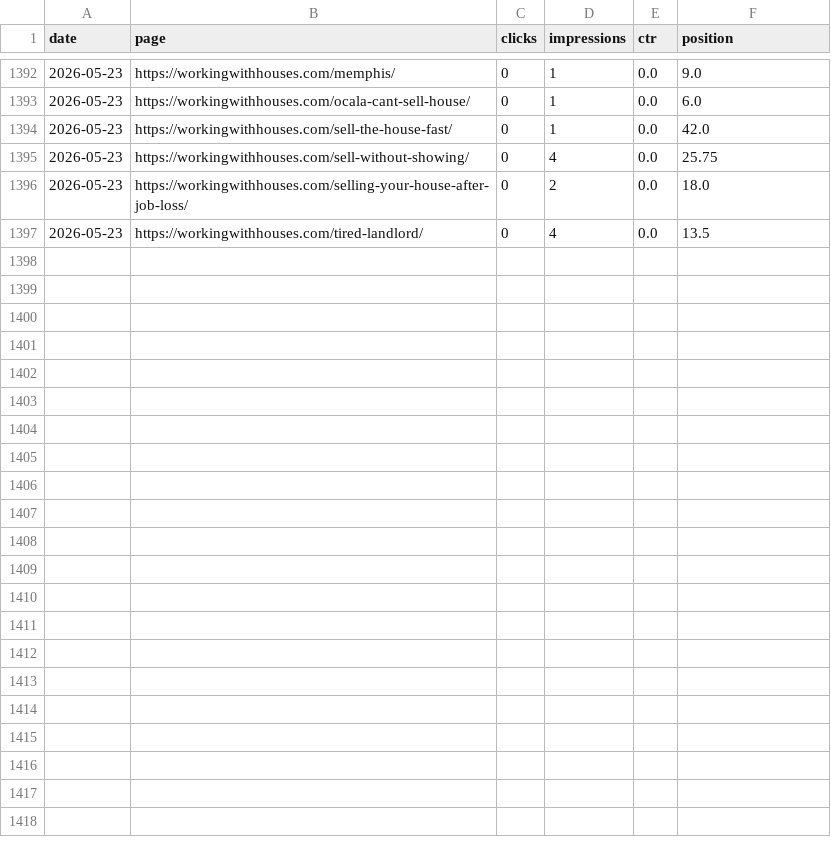
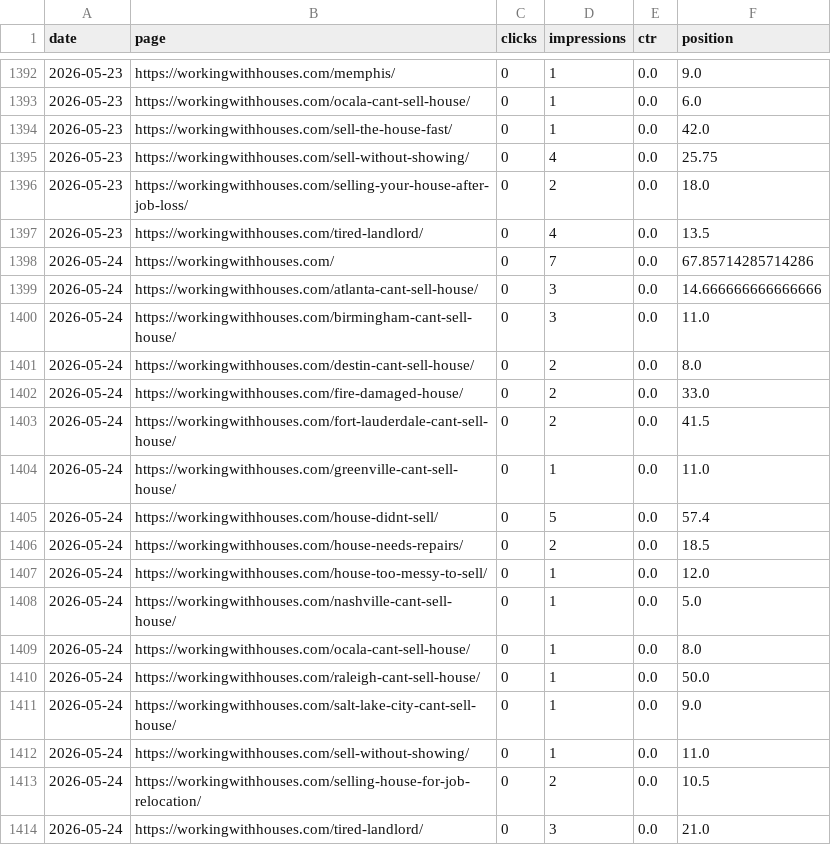
Before and after one commit to figlesias7/GSC-Tracker, a CSV file: data/gsc_daily_data.csv, drawn as a sheet; only a part is shown, gaps mark what is left out; the diff names each change by its address in the sheet, - before the commit and + after, or states it on an @@ line.

```diff
--- a/data/gsc_daily_data.csv
+++ b/data/gsc_daily_data.csv
+row 1398: 2026-05-24 | https://workingwithhouses.com/ | 0 | 7 | 0.0 | 67.85714285714286
+row 1399: 2026-05-24 | https://workingwithhouses.com/atlanta-cant-sell-house/ | 0 | 3 | 0.0 | 14.666666666666666
+row 1400: 2026-05-24 | https://workingwithhouses.com/birmingham-cant-sell-house/ | 0 | 3 | 0.0 | 11.0
+row 1401: 2026-05-24 | https://workingwithhouses.com/destin-cant-sell-house/ | 0 | 2 | 0.0 | 8.0
+row 1402: 2026-05-24 | https://workingwithhouses.com/fire-damaged-house/ | 0 | 2 | 0.0 | 33.0
+row 1403: 2026-05-24 | https://workingwithhouses.com/fort-lauderdale-cant-sell-house/ | 0 | 2 | 0.0 | 41.5
+row 1404: 2026-05-24 | https://workingwithhouses.com/greenville-cant-sell-house/ | 0 | 1 | 0.0 | 11.0
+row 1405: 2026-05-24 | https://workingwithhouses.com/house-didnt-sell/ | 0 | 5 | 0.0 | 57.4
+row 1406: 2026-05-24 | https://workingwithhouses.com/house-needs-repairs/ | 0 | 2 | 0.0 | 18.5
+row 1407: 2026-05-24 | https://workingwithhouses.com/house-too-messy-to-sell/ | 0 | 1 | 0.0 | 12.0
+row 1408: 2026-05-24 | https://workingwithhouses.com/nashville-cant-sell-house/ | 0 | 1 | 0.0 | 5.0
+row 1409: 2026-05-24 | https://workingwithhouses.com/ocala-cant-sell-house/ | 0 | 1 | 0.0 | 8.0
+row 1410: 2026-05-24 | https://workingwithhouses.com/raleigh-cant-sell-house/ | 0 | 1 | 0.0 | 50.0
+row 1411: 2026-05-24 | https://workingwithhouses.com/salt-lake-city-cant-sell-house/ | 0 | 1 | 0.0 | 9.0
+row 1412: 2026-05-24 | https://workingwithhouses.com/sell-without-showing/ | 0 | 1 | 0.0 | 11.0
+row 1413: 2026-05-24 | https://workingwithhouses.com/selling-house-for-job-relocation/ | 0 | 2 | 0.0 | 10.5
+row 1414: 2026-05-24 | https://workingwithhouses.com/tired-landlord/ | 0 | 3 | 0.0 | 21.0
```
Also changed, not shown: 1 other file.
